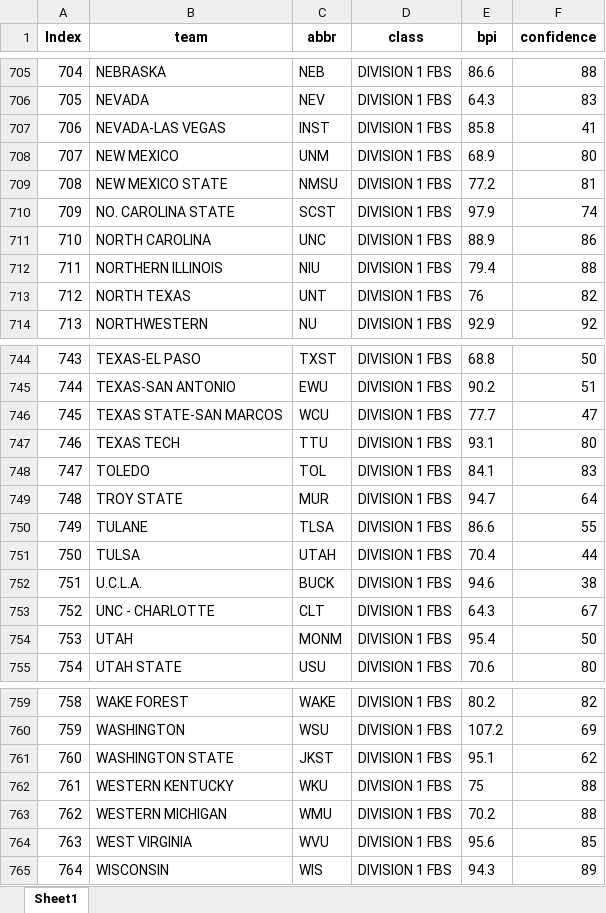
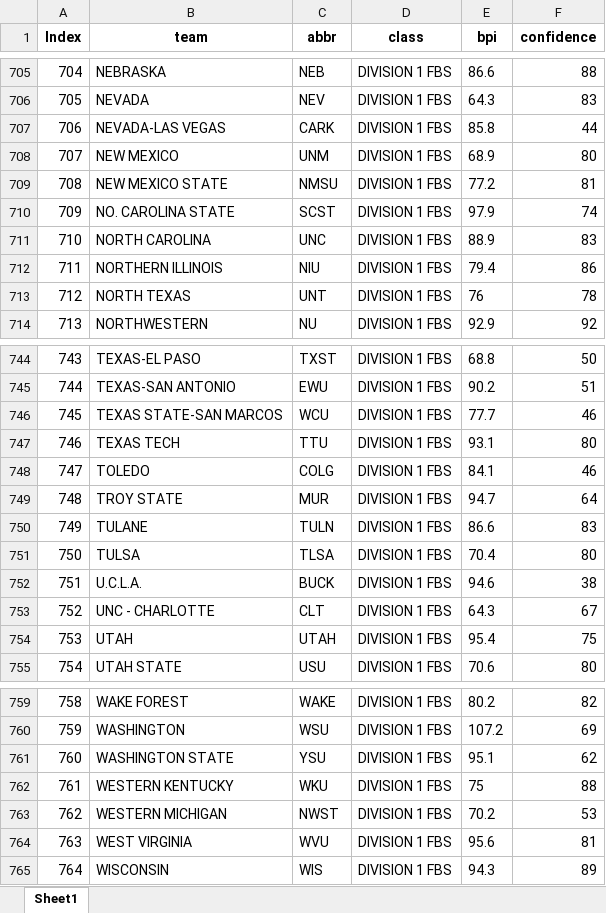
Before and after one commit to meprogrammerguy/pyBlitz, an Excel workbook: data/bornpowerindex.xlsx, sheet Sheet1, drawn as a sheet; only a part is shown, gaps mark what is left out; values as stored, in another font and other column widths than the file's, no borders; the diff covers the shown part only; the diff names each change by its address in the sheet, - before the commit and + after, or states it on an @@ line.

```diff
--- a/data/bornpowerindex.xlsx (sheet Sheet1)
+++ b/data/bornpowerindex.xlsx (sheet Sheet1)
-C707 (abbr): INST
+C707 (abbr): CARK
-F707 (confidence): 41
+F707 (confidence): 44
-F711 (confidence): 86
+F711 (confidence): 83
-F712 (confidence): 88
+F712 (confidence): 86
-F713 (confidence): 82
+F713 (confidence): 78
-F746 (confidence): 47
+F746 (confidence): 46
-C748 (abbr): TOL
+C748 (abbr): COLG
-F748 (confidence): 83
+F748 (confidence): 46
-C750 (abbr): TLSA
+C750 (abbr): TULN
-F750 (confidence): 55
+F750 (confidence): 83
-C751 (abbr): UTAH
+C751 (abbr): TLSA
-F751 (confidence): 44
+F751 (confidence): 80
-C754 (abbr): MONM
+C754 (abbr): UTAH
-F754 (confidence): 50
+F754 (confidence): 75
-C761 (abbr): JKST
+C761 (abbr): YSU
-C763 (abbr): WMU
+C763 (abbr): NWST
-F763 (confidence): 88
+F763 (confidence): 53
-F764 (confidence): 85
+F764 (confidence): 81
```
Also changed, not shown: 13 edited cells elsewhere in this sheet, data/odds.xlsx, data/stats.xlsx, 3 other files.
